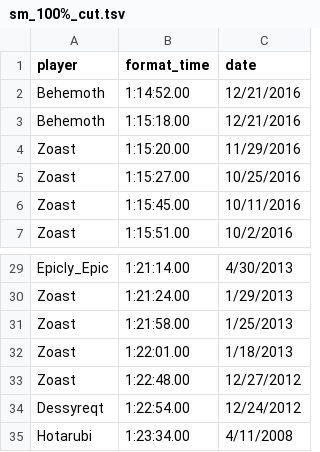
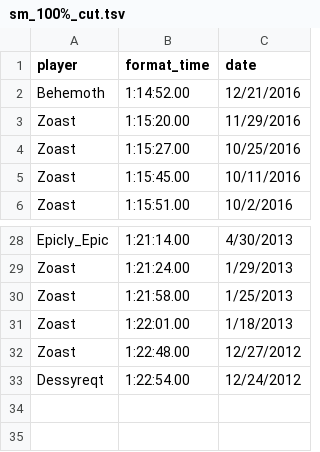
Before and after one commit to davidsnyder/speedrunners, a TSV file: data/sm_100%_cut.tsv, drawn as a sheet; only a part is shown, gaps mark what is left out; the diff names each change by its address in the sheet, - before the commit and + after, or states it on an @@ line.

```diff
--- a/data/sm_100%_cut.tsv
+++ b/data/sm_100%_cut.tsv
-row 3: Behemoth | 1:15:18.00 | 12/21/2016
-row 35: Hotarubi | 1:23:34.00 | 4/11/2008
```
Also changed, not shown: 1 other file.
